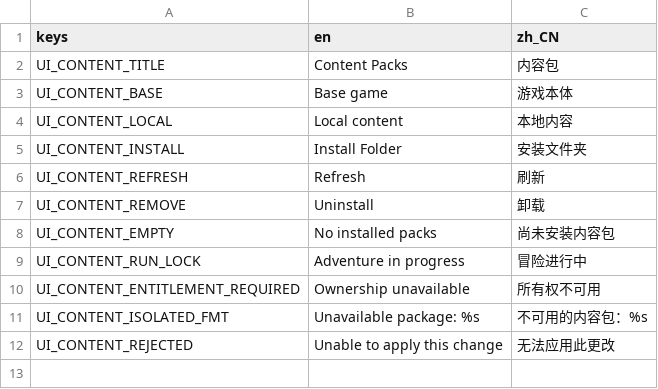
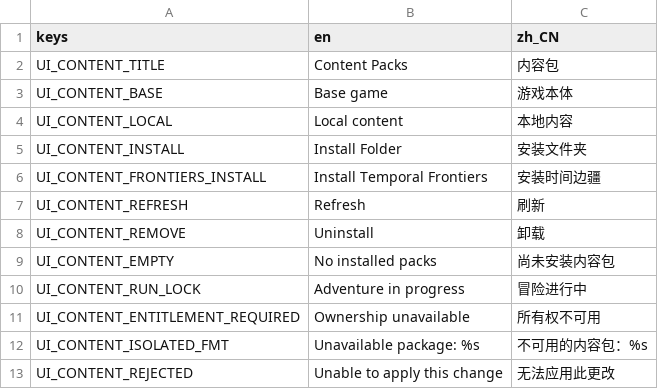
Before and after one commit to songscholar/PlaneWalker, a CSV file: assets/production/localization/content_management.csv, drawn as a sheet.

Commit message:
feat: add Temporal Frontiers native Expansion enemy pack

```diff
--- a/assets/production/localization/content_management.csv
+++ b/assets/production/localization/content_management.csv
@@ -5,2 +5,3 @@ UI_CONTENT_LOCAL,Local content,本地内容
 UI_CONTENT_INSTALL,Install Folder,安装文件夹
+UI_CONTENT_FRONTIERS_INSTALL,Install Temporal Frontiers,安装时间边疆
 UI_CONTENT_REFRESH,Refresh,刷新
```
Also changed, not shown: 37 other files.
